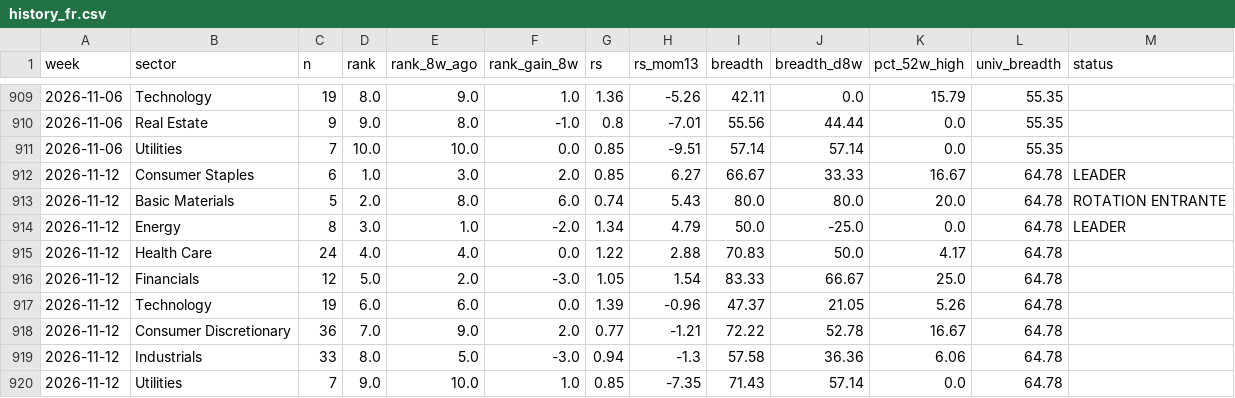
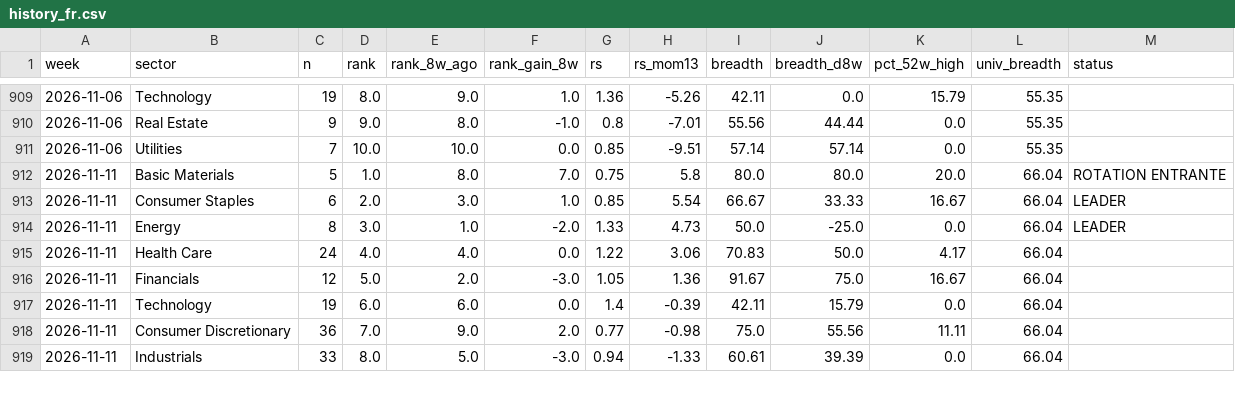
Before and after one commit to BackupBackupFede/ROTATION, a CSV file: history_fr.csv, drawn as a sheet; only a part is shown, gaps mark what is left out; the diff covers the shown part only.

```diff
--- a/history_fr.csv
+++ b/history_fr.csv
@@ -911,10 +911,9 @@
 2026-11-06,Utilities,7,10.0,10.0,0.0,0.85,-9.51,57.14,57.14,0.0,55.35,
-2026-11-12,Consumer Staples,6,1.0,3.0,2.0,0.85,6.27,66.67,33.33,16.67,64.78,LEADER
-2026-11-12,Basic Materials,5,2.0,8.0,6.0,0.74,5.43,80.0,80.0,20.0,64.78,ROTATION ENTRANTE
-2026-11-12,Energy,8,3.0,1.0,-2.0,1.34,4.79,50.0,-25.0,0.0,64.78,LEADER
-2026-11-12,Health Care,24,4.0,4.0,0.0,1.22,2.88,70.83,50.0,4.17,64.78,
-2026-11-12,Financials,12,5.0,2.0,-3.0,1.05,1.54,83.33,66.67,25.0,64.78,
-2026-11-12,Technology,19,6.0,6.0,0.0,1.39,-0.96,47.37,21.05,5.26,64.78,
-2026-11-12,Consumer Discretionary,36,7.0,9.0,2.0,0.77,-1.21,72.22,52.78,16.67,64.78,
-2026-11-12,Industrials,33,8.0,5.0,-3.0,0.94,-1.3,57.58,36.36,6.06,64.78,
-2026-11-12,Utilities,7,9.0,10.0,1.0,0.85,-7.35,71.43,57.14,0.0,64.78,
+2026-11-11,Basic Materials,5,1.0,8.0,7.0,0.75,5.8,80.0,80.0,20.0,66.04,ROTATION ENTRANTE
+2026-11-11,Consumer Staples,6,2.0,3.0,1.0,0.85,5.54,66.67,33.33,16.67,66.04,LEADER
+2026-11-11,Energy,8,3.0,1.0,-2.0,1.33,4.73,50.0,-25.0,0.0,66.04,LEADER
+2026-11-11,Health Care,24,4.0,4.0,0.0,1.22,3.06,70.83,50.0,4.17,66.04,
+2026-11-11,Financials,12,5.0,2.0,-3.0,1.05,1.36,91.67,75.0,16.67,66.04,
+2026-11-11,Technology,19,6.0,6.0,0.0,1.4,-0.39,42.11,15.79,0.0,66.04,
+2026-11-11,Consumer Discretionary,36,7.0,9.0,2.0,0.77,-0.98,75.0,55.56,11.11,66.04,
+2026-11-11,Industrials,33,8.0,5.0,-3.0,0.94,-1.33,60.61,39.39,0.0,66.04,
```
Also changed, not shown: 1 added row and 5 edited cells elsewhere in this file, history_us.csv, 2 other files.
